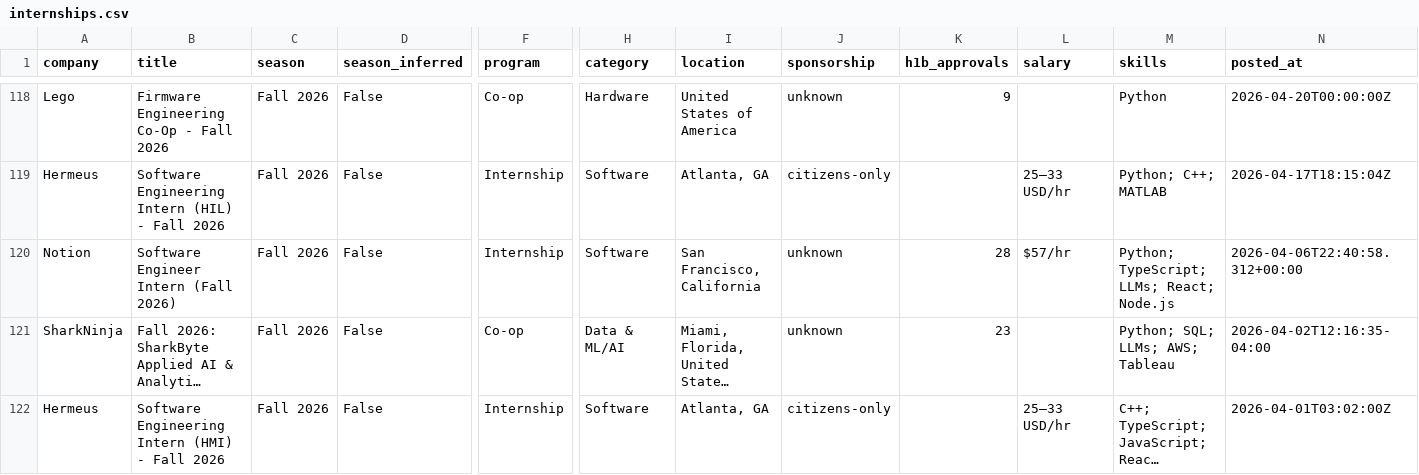
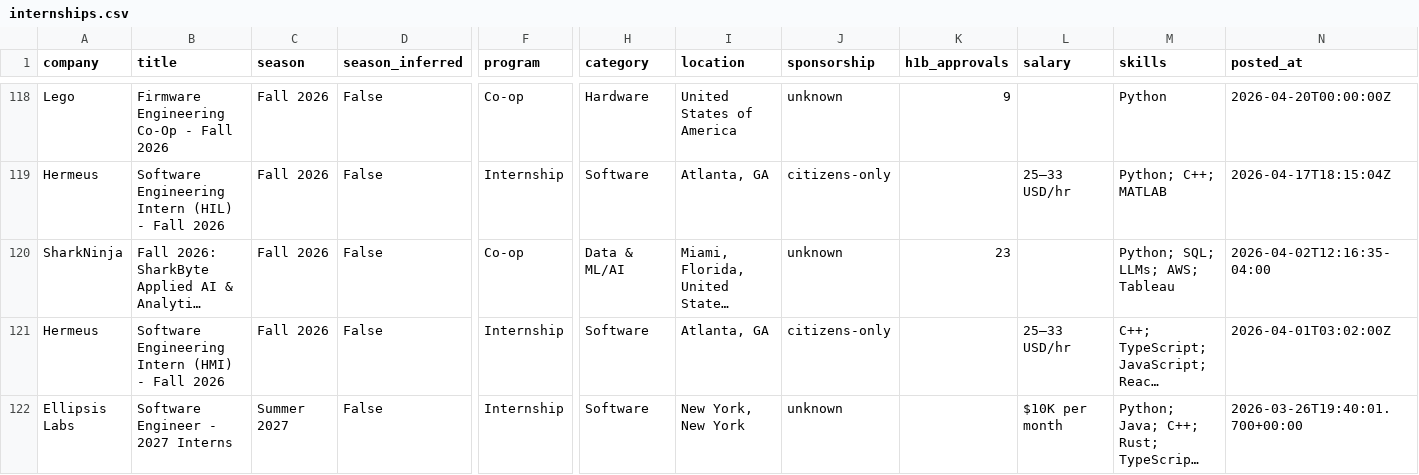
Before and after one commit to EthanChen5291/internship-alerts, a CSV file: data/internships.csv, drawn as a sheet; only a part is shown, gaps mark what is left out; the shorter side is filled out with more unchanged rows; long unchanged cells end in …; rows hold the shown columns only; the diff names each change by its address in the sheet, - before the commit and + after, or states it on an @@ line.

```diff
--- a/data/internships.csv
+++ b/data/internships.csv
-row 120: Notion | Software Engineer Intern (Fall 2026) | Fall 2026 | False | Internship | Software | San Francisco, California | unknown | 28 | $57/hr | Python; TypeScript; LLMs; React; Node.js | 2026-04-06T22:40:58.312+00:00
```
Also changed, not shown: docs/internships.csv, 12 other files.
